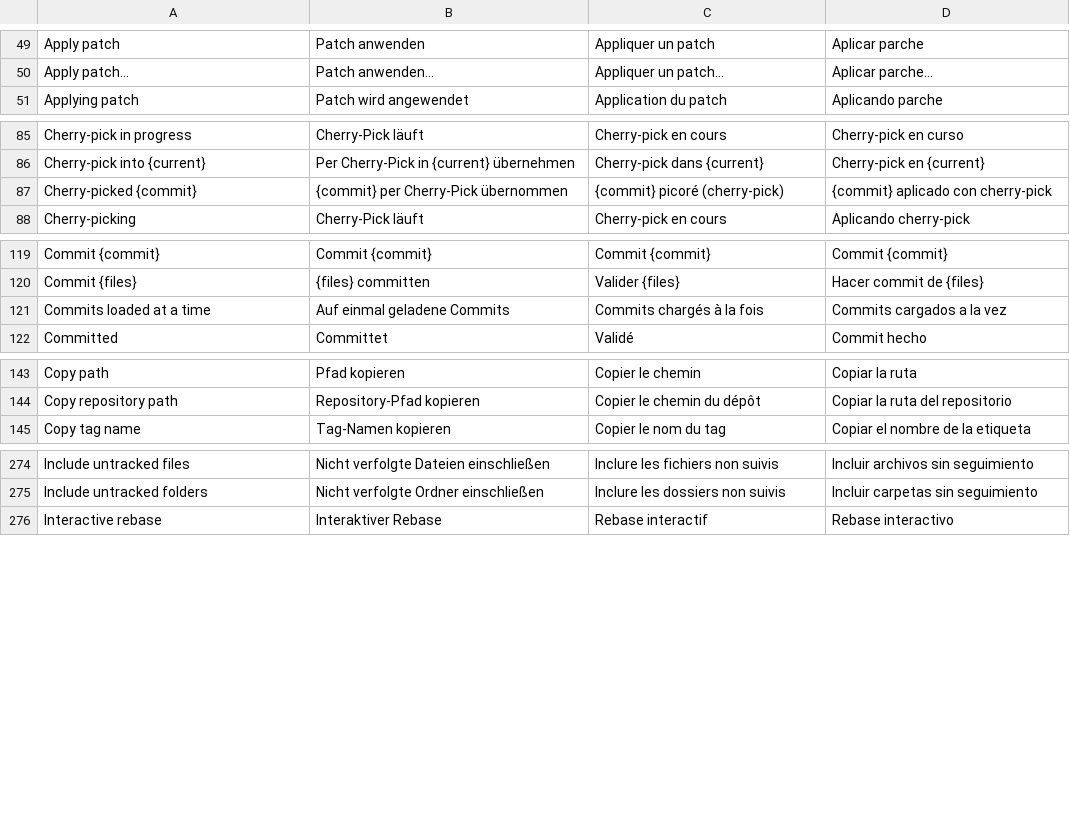
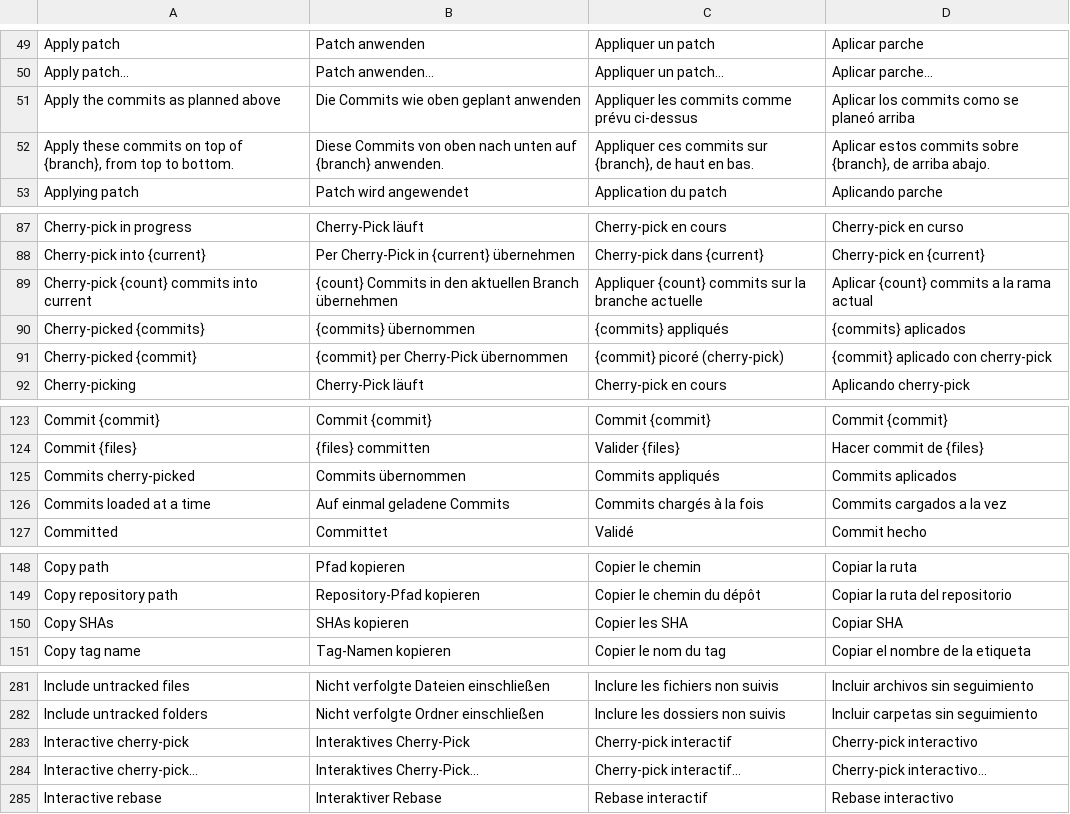
Before and after one commit to Jorgen-VikingGod/GitCraft, a TSV file: crates/gitcraft-ui/src/i18n/translations.tsv, drawn as a sheet; only a part is shown, gaps mark what is left out; the diff covers the shown part only.

```diff
--- a/crates/gitcraft-ui/src/i18n/translations.tsv
+++ b/crates/gitcraft-ui/src/i18n/translations.tsv
@@ -50,2 +50,4 @@ Apply patch	Patch anwenden	Appliquer un patch	Aplicar parche
 Apply patch…	Patch anwenden…	Appliquer un patch…	Aplicar parche…
+Apply the commits as planned above	Die Commits wie oben geplant anwenden	Appliquer les commits comme prévu ci-dessus	Aplicar los commits como se planeó arriba
+Apply these commits on top of {branch}, from top to bottom.	Diese Commits von oben nach unten auf {branch} anwenden.	Appliquer ces commits sur {branch}, de haut en bas.	Aplicar estos commits sobre {branch}, de arriba abajo.
 Applying patch	Patch wird angewendet	Application du patch	Aplicando parche
@@ -86,2 +88,4 @@ Cherry-pick in progress	Cherry-Pick läuft	Cherry-pick en cours	Cherry-pick en c
 Cherry-pick into {current}	Per Cherry-Pick in {current} übernehmen	Cherry-pick dans {current}	Cherry-pick en {current}
+Cherry-pick {count} commits into current	{count} Commits in den aktuellen Branch übernehmen	Appliquer {count} commits sur la branche actuelle	Aplicar {count} commits a la rama actual
+Cherry-picked {commits}	{commits} übernommen	{commits} appliqués	{commits} aplicados
 Cherry-picked {commit}	{commit} per Cherry-Pick übernommen	{commit} picoré (cherry-pick)	{commit} aplicado con cherry-pick
@@ -120,2 +124,3 @@ Commit {commit}	Commit {commit}	Commit {commit}	Commit {commit}
 Commit {files}	{files} committen	Valider {files}	Hacer commit de {files}
+Commits cherry-picked	Commits übernommen	Commits appliqués	Commits aplicados
 Commits loaded at a time	Auf einmal geladene Commits	Commits chargés à la fois	Commits cargados a la vez
@@ -144,2 +149,3 @@ Copy path	Pfad kopieren	Copier le chemin	Copiar la ruta
 Copy repository path	Repository-Pfad kopieren	Copier le chemin du dépôt	Copiar la ruta del repositorio
+Copy SHAs	SHAs kopieren	Copier les SHA	Copiar SHA
 Copy tag name	Tag-Namen kopieren	Copier le nom du tag	Copiar el nombre de la etiqueta
@@ -275,2 +282,4 @@ Include untracked files	Nicht verfolgte Dateien einschließen	Inclure les fichie
 Include untracked folders	Nicht verfolgte Ordner einschließen	Inclure les dossiers non suivis	Incluir carpetas sin seguimiento
+Interactive cherry-pick	Interaktives Cherry-Pick	Cherry-pick interactif	Cherry-pick interactivo
+Interactive cherry-pick…	Interaktives Cherry-Pick…	Cherry-pick interactif…	Cherry-pick interactivo…
 Interactive rebase	Interaktiver Rebase	Rebase interactif	Rebase interactivo
```
Also changed, not shown: 4 added rows elsewhere in this file, 10 other files.
